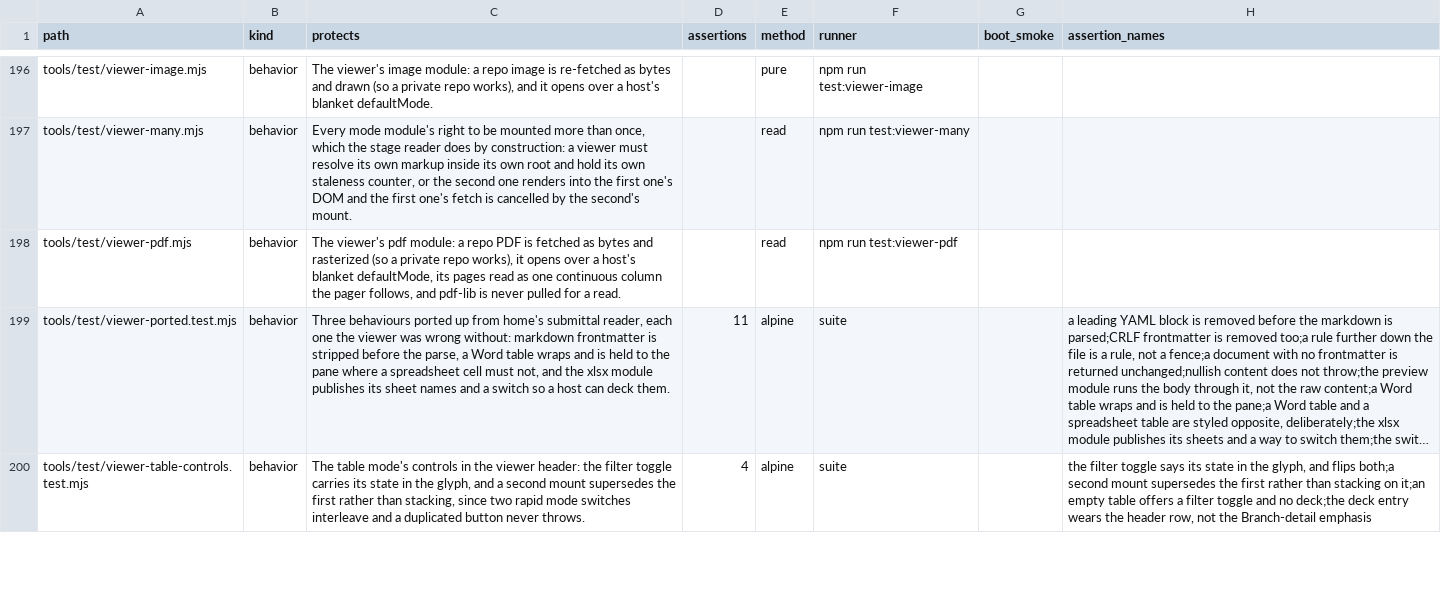
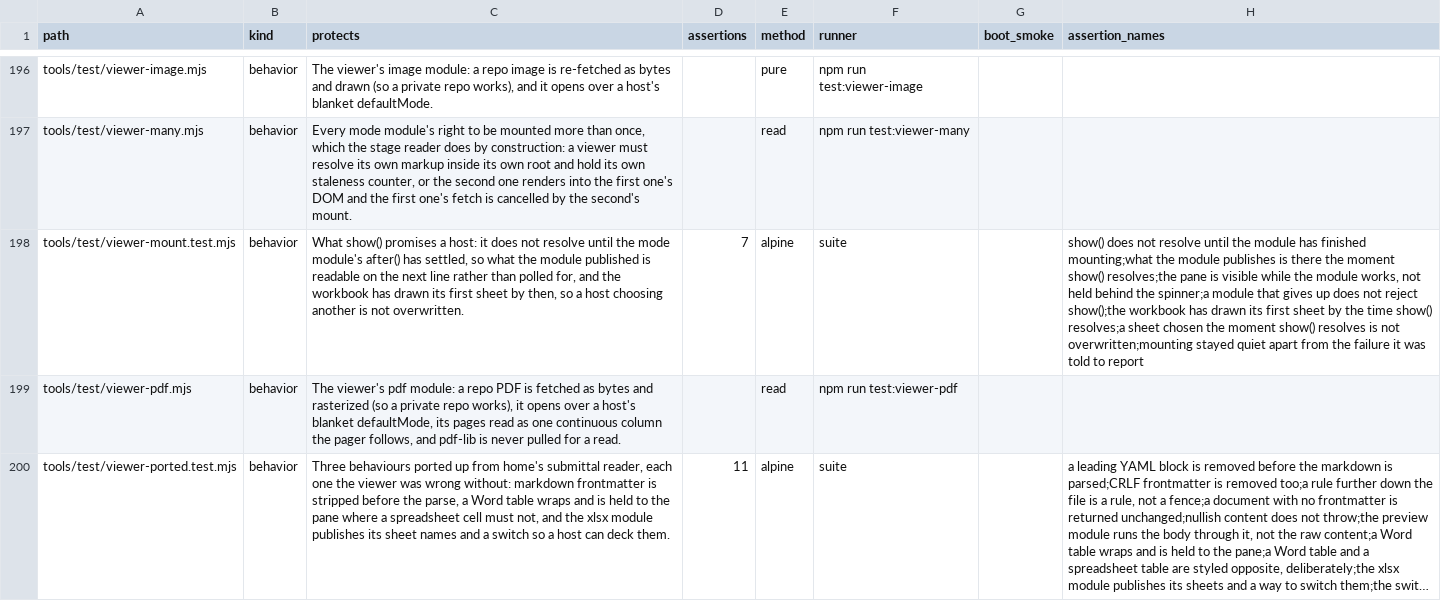
Before and after one commit to mehrlander/WebTools, a CSV file: docs/tests.csv, drawn as a sheet; only a part is shown, gaps mark what is left out; the shorter side is filled out with more unchanged rows; long unchanged cells end in …; the diff names each change by its address in the sheet, - before the commit and + after, or states it on an @@ line.

```diff
--- a/docs/tests.csv
+++ b/docs/tests.csv
+row 198: tools/test/viewer-mount.test.mjs | behavior | What show() promises a host: it does not resolve until the mode module's after() has settled, so what the module published is readable on the next line rather than polled for, and the workbook has drawn its first sheet by then, so a host choosing another is not overwritten. | 7 | alpine | suite |  | show() does not resolve until the module has finished mounting;what the module publishes is there the moment show() resolves;the pane is visible while the module works, not held behind the spinner;a module that gives up does not reject show();the workbook has drawn its first sheet by the time show() resolves;a sheet chosen the moment show() resolves is not overwritten;mounting stayed quiet apart from the failure it was told to report
```
Also changed, not shown: docs/docs.csv, 4 other files.
